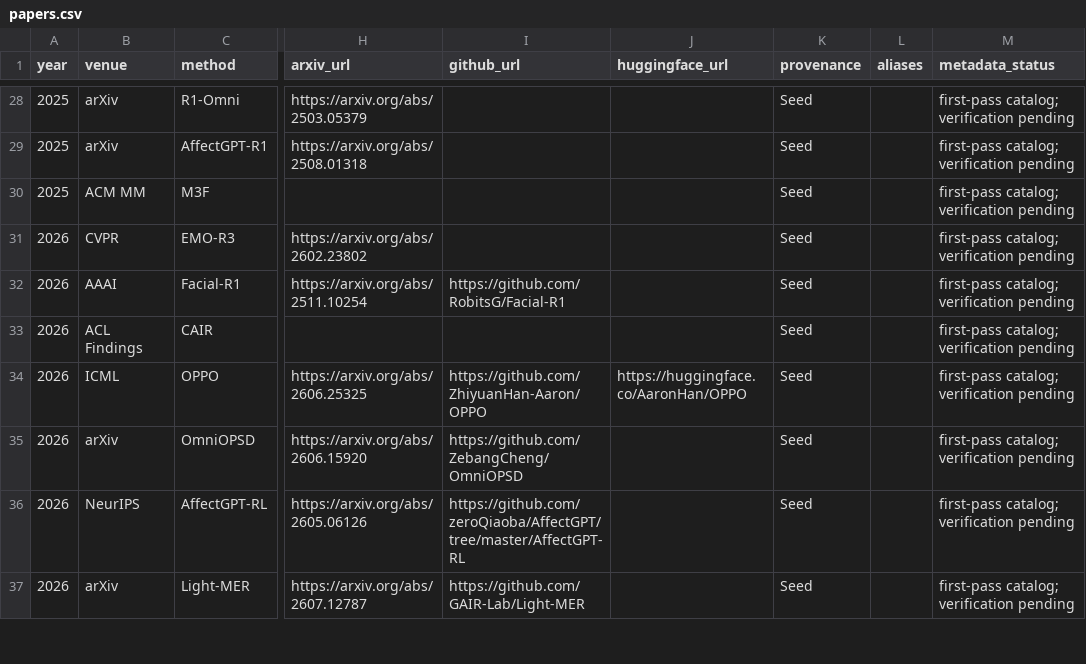
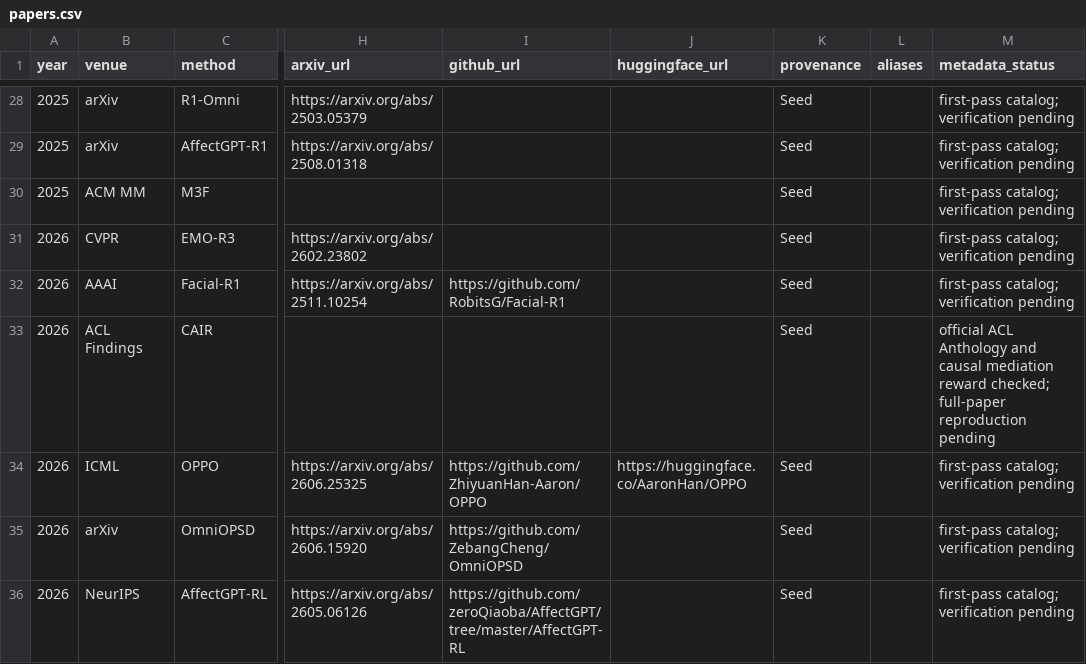
Before and after one commit to Yali-Fu/Awesome-Affective-Intelligence-in-MLLMs, a CSV file: papers.csv, drawn as a sheet; only a part is shown, gaps mark what is left out; the shorter side is filled out with more unchanged rows; the diff covers the shown part only; the diff names each change by its address in the sheet, - before the commit and + after, or states it on an @@ line.

```diff
--- a/papers.csv
+++ b/papers.csv
-M33 (metadata_status): first-pass catalog; verification pending
+M33 (metadata_status): official ACL Anthology and causal mediation reward checked; full-paper reproduction pending
```
Also changed, not shown: 1 added row and 3 edited cells elsewhere in this file.
